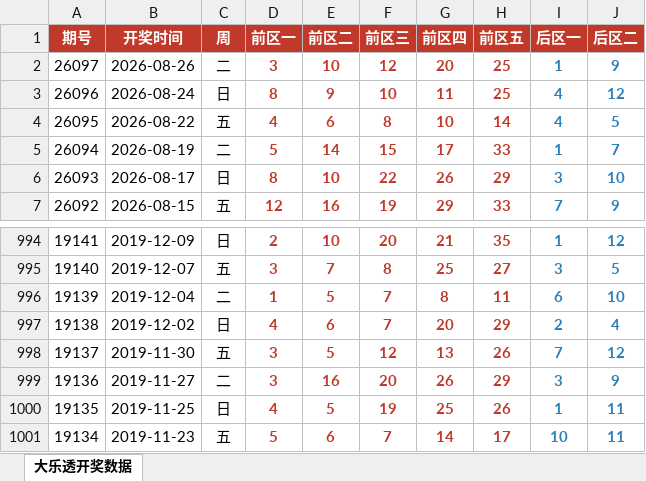
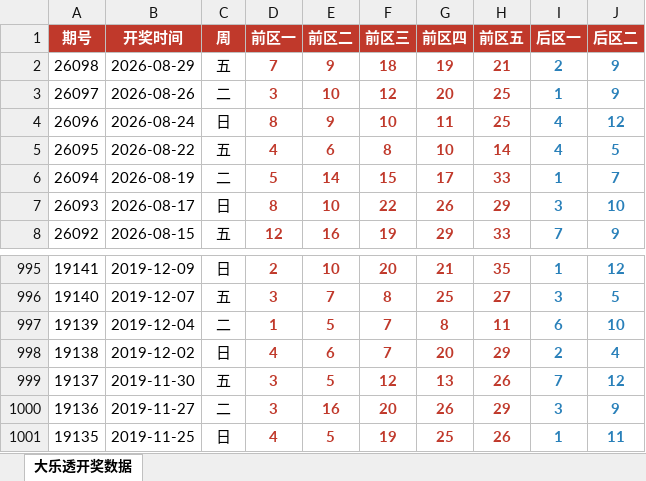
Before and after one commit to zk-21/xz, an Excel workbook: 1.xlsx, sheet 大乐透开奖数据, drawn as a sheet; only a part is shown, gaps mark what is left out; values as stored, in another font and other column widths than the file's, no borders; removed rows and columns are numbered as before the commit, all else as after; the diff names each change by its address in the sheet, - before the commit and + after, or states it on an @@ line.

```diff
--- a/1.xlsx (sheet 大乐透开奖数据)
+++ b/1.xlsx (sheet 大乐透开奖数据)
+row 2: 26098 | 2026-08-29 | 五 | 7 | 9 | 18 | 19 | 21 | 2 | 9
-row 1001: 19134 | 2019-11-23 | 五 | 5 | 6 | 7 | 14 | 17 | 10 | 11
```
Also changed, not shown: 1 other file.
